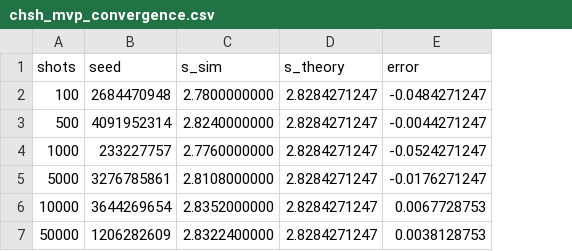
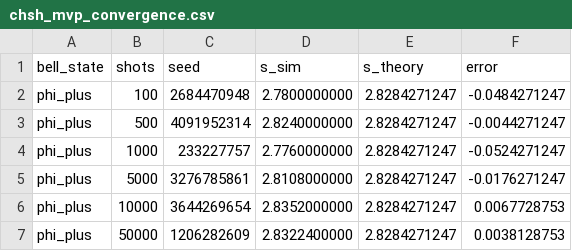
Before and after one commit to Ming2ya/CHSH_simulator, a CSV file: results/chsh_mvp_convergence.csv, drawn as a sheet; the diff names each change by its address in the sheet, - before the commit and + after, or states it on an @@ line.

Commit message:
Add configurable Bell state CHSH experiments

```diff
--- a/results/chsh_mvp_convergence.csv
+++ b/results/chsh_mvp_convergence.csv
+column A (bell_state), rows 2-7: all phi_plus
```
Also changed, not shown: results/chsh_mvp_summary.csv, 4 other files.
